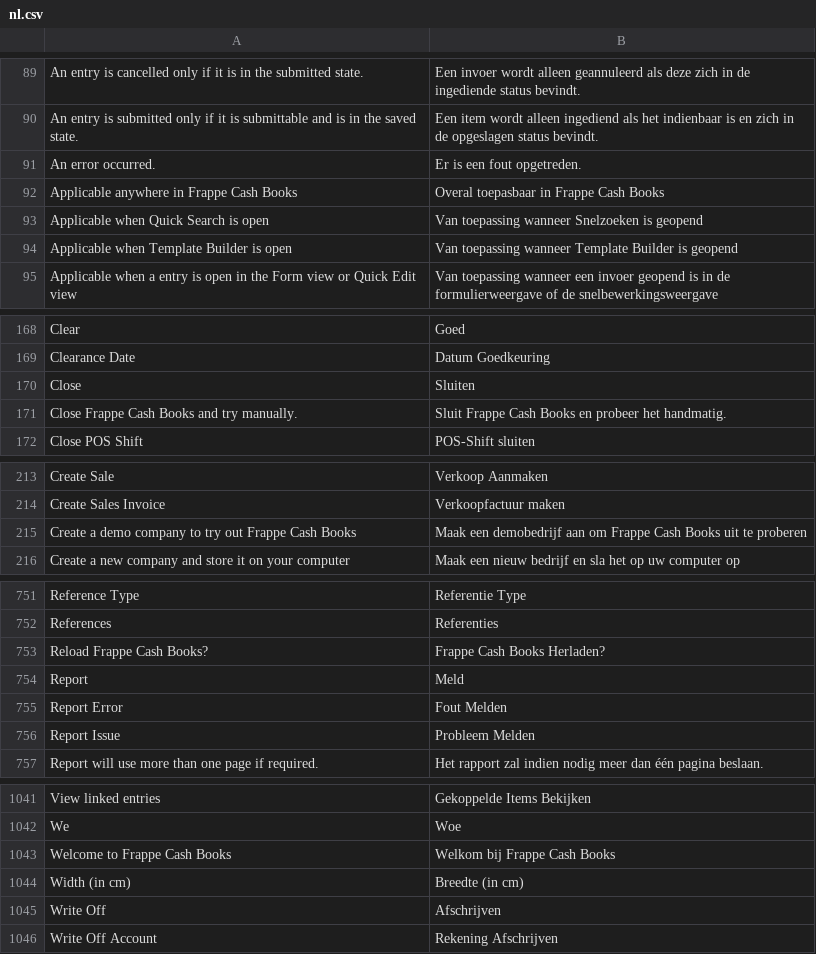
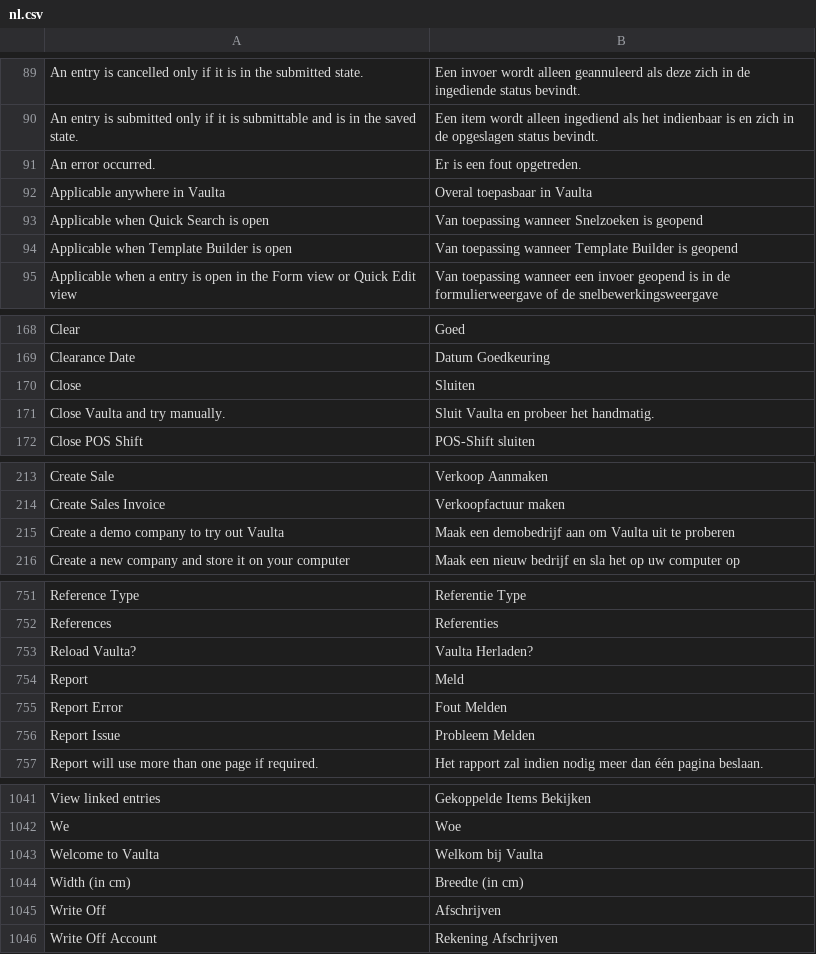
Before and after one commit to IamMohitM/books, a CSV file: translations/nl.csv, drawn as a sheet; only a part is shown, gaps mark what is left out; removed rows and columns are numbered as before the commit, all else as after; the diff covers the shown part only; the diff names each change by its address in the sheet, - before the commit and + after, or states it on an @@ line.

```diff
--- a/translations/nl.csv
+++ b/translations/nl.csv
-row 92: Applicable anywhere in Frappe Cash Books | Overal toepasbaar in Frappe Cash Books
+row 92: Applicable anywhere in Vaulta | Overal toepasbaar in Vaulta
-row 171: Close Frappe Cash Books and try manually. | Sluit Frappe Cash Books en probeer het handmatig.
+row 171: Close Vaulta and try manually. | Sluit Vaulta en probeer het handmatig.
-row 215: Create a demo company to try out Frappe Cash Books | Maak een demobedrijf aan om Frappe Cash Books uit te proberen
+row 215: Create a demo company to try out Vaulta | Maak een demobedrijf aan om Vaulta uit te proberen
-row 753: Reload Frappe Cash Books? | Frappe Cash Books Herladen?
+row 753: Reload Vaulta? | Vaulta Herladen?
-row 1043: Welcome to Frappe Cash Books | Welkom bij Frappe Cash Books
+row 1043: Welcome to Vaulta | Welkom bij Vaulta
```
Also changed, not shown: 2 edited cells elsewhere in this file, translations/de.csv, translations/fa.csv, 39 other files.
